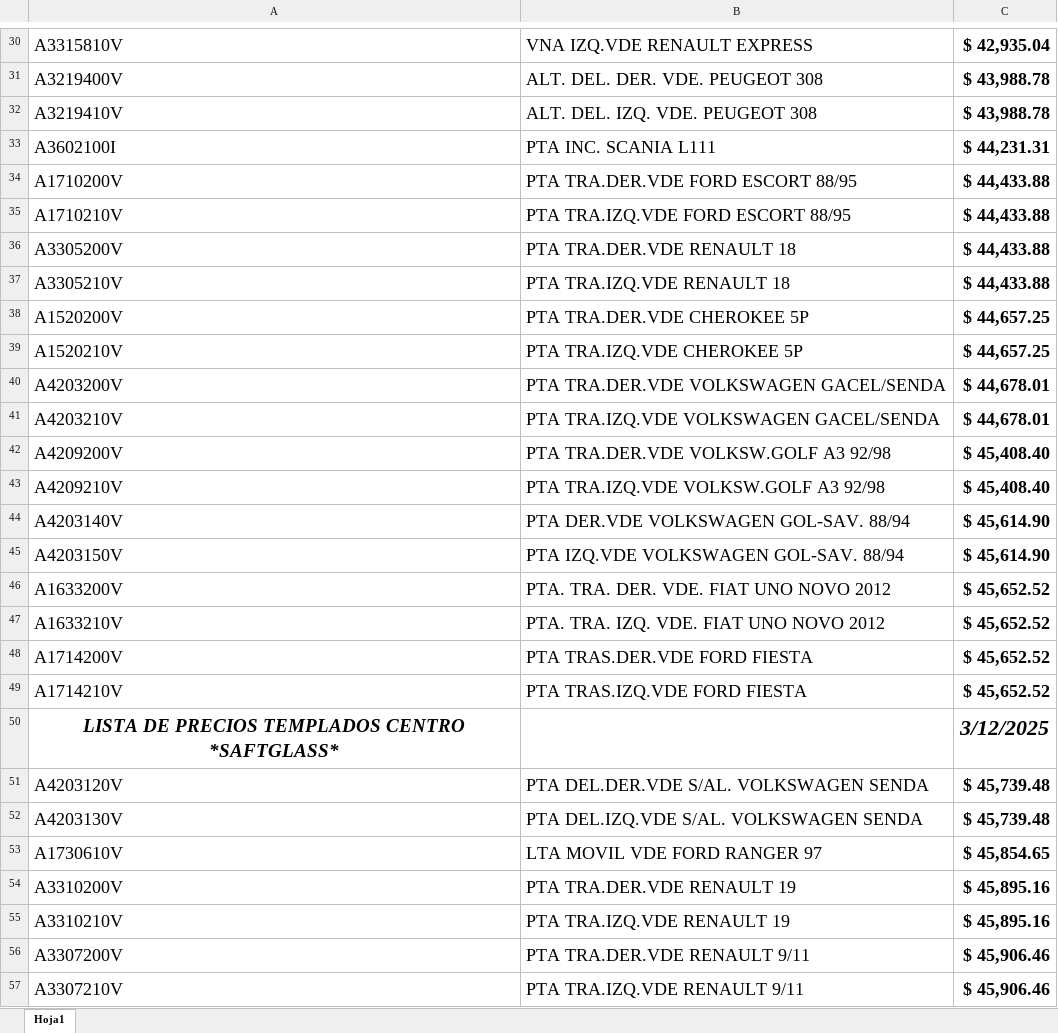
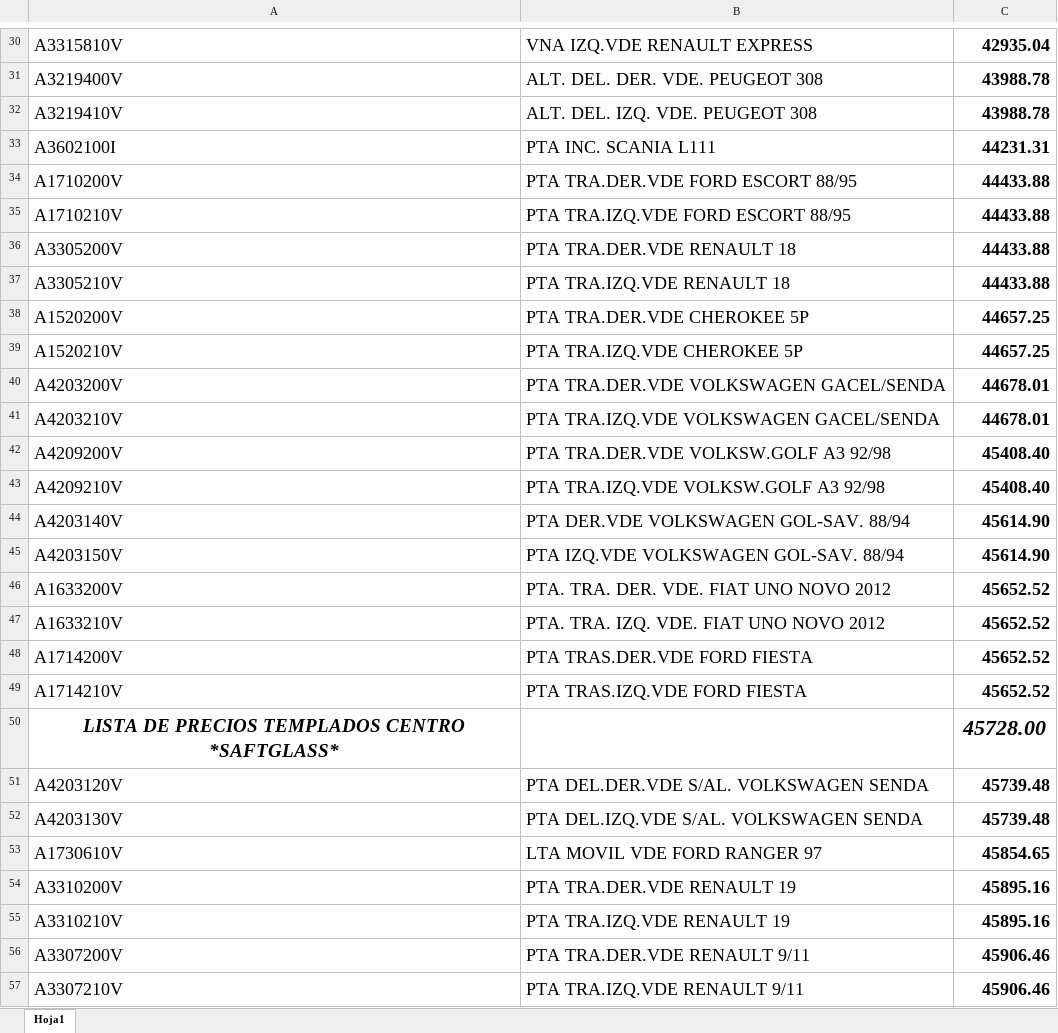
Before and after one commit to autopartescentro/consultas, an Excel workbook: listas_precios/century.xlsx, sheet Hoja1, drawn as a sheet; only a part is shown, gaps mark what is left out; values as stored, in another font and other column widths than the file's, no borders; the diff covers the shown part only; the diff names each change by its address in the sheet, - before the commit and + after, or states it on an @@ line.

```diff
--- a/listas_precios/century.xlsx (sheet Hoja1)
+++ b/listas_precios/century.xlsx (sheet Hoja1)
-C30: $ 42,935.04
+C30: 42935.04
-C31:C32: $ 43,988.78
+C31:C32: 43988.78
-C33: $ 44,231.31
+C33: 44231.31
-C34:C37: $ 44,433.88
+C34:C37: 44433.88
-C38:C39: $ 44,657.25
+C38:C39: 44657.25
-C40:C41: $ 44,678.01
+C40:C41: 44678.01
-C42:C43: $ 45,408.40
+C42:C43: 45408.40
-C44:C45: $ 45,614.90
+C44:C45: 45614.90
-C46:C49: $ 45,652.52
+C46:C49: 45652.52
-C50: 3/12/2025
+C50: 45728.00
-C51:C52: $ 45,739.48
+C51:C52: 45739.48
-C53: $ 45,854.65
+C53: 45854.65
-C54:C55: $ 45,895.16
+C54:C55: 45895.16
-C56:C57: $ 45,906.46
+C56:C57: 45906.46
```
Also changed, not shown: 946 edited cells elsewhere in this sheet.
